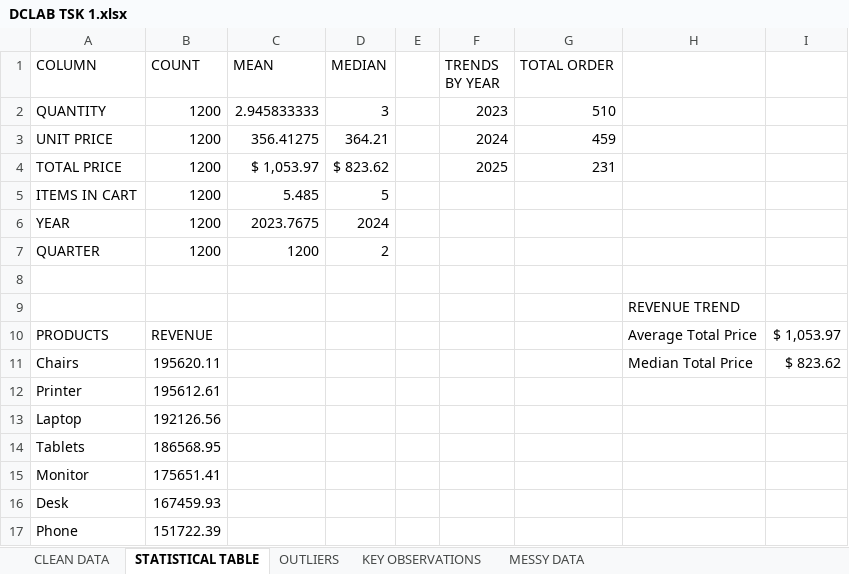
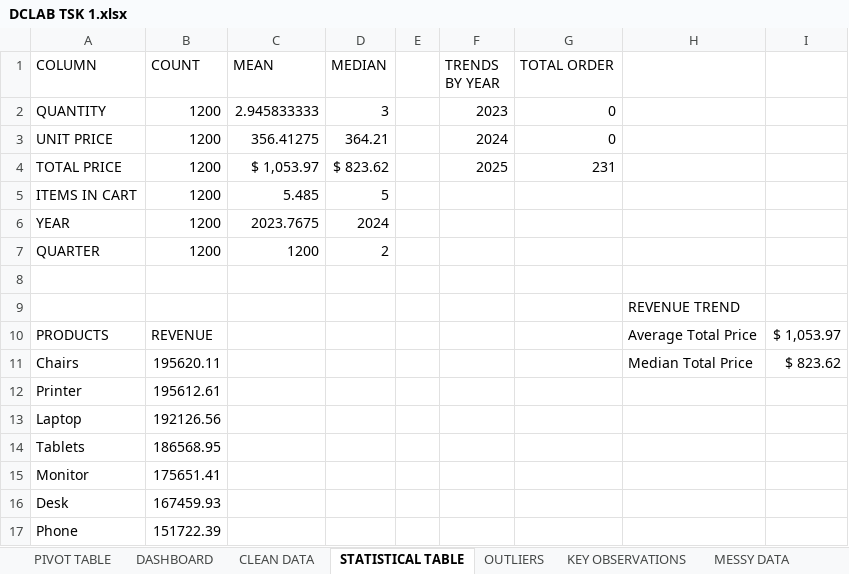
Before and after one commit to SAMMYGOLDDATA/DecodeLabs-Internship., an Excel workbook: DCLAB TSK 1.xlsx, sheet STATISTICAL TABLE, drawn as a sheet; values as stored, in another font and other column widths than the file's, no borders; conditional formats and table styles not drawn; the diff names each change by its address in the sheet, - before the commit and + after, or states it on an @@ line.

Commit message:
Task 4(E Commerce Sales Dashboard) Project

```diff
--- a/DCLAB TSK 1.xlsx (sheet STATISTICAL TABLE)
+++ b/DCLAB TSK 1.xlsx (sheet STATISTICAL TABLE)
+sheet tab: PIVOT TABLE
+sheet tab: DASHBOARD
-G2 (TOTAL ORDER): 510
+G2 (TOTAL ORDER): 0
-G3 (TOTAL ORDER): 459
+G3 (TOTAL ORDER): 0
```
Also changed, not shown: sheet CLEAN DATA, charts or pictures.
